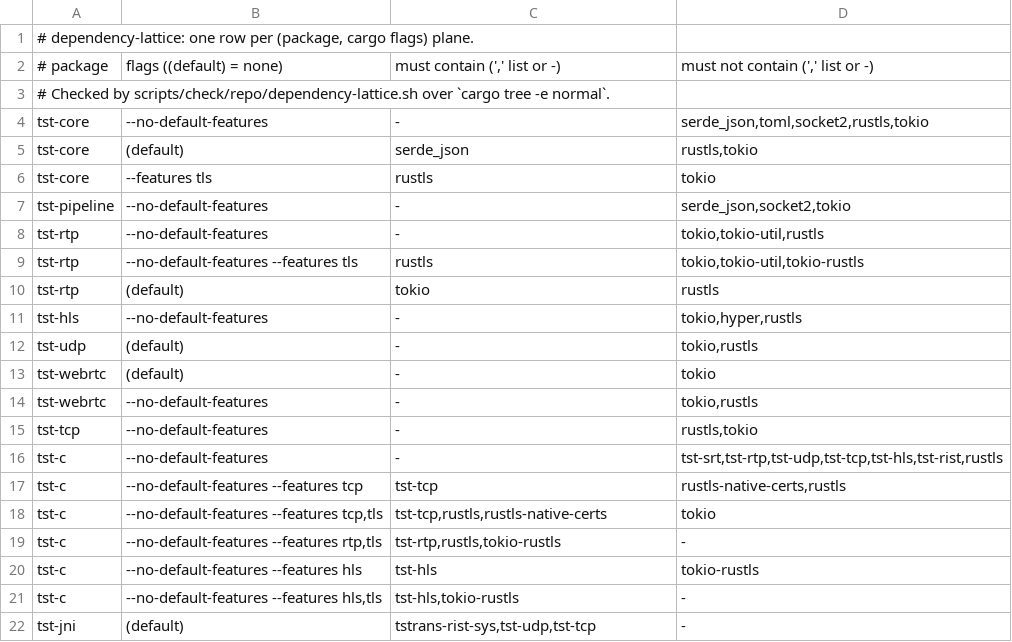
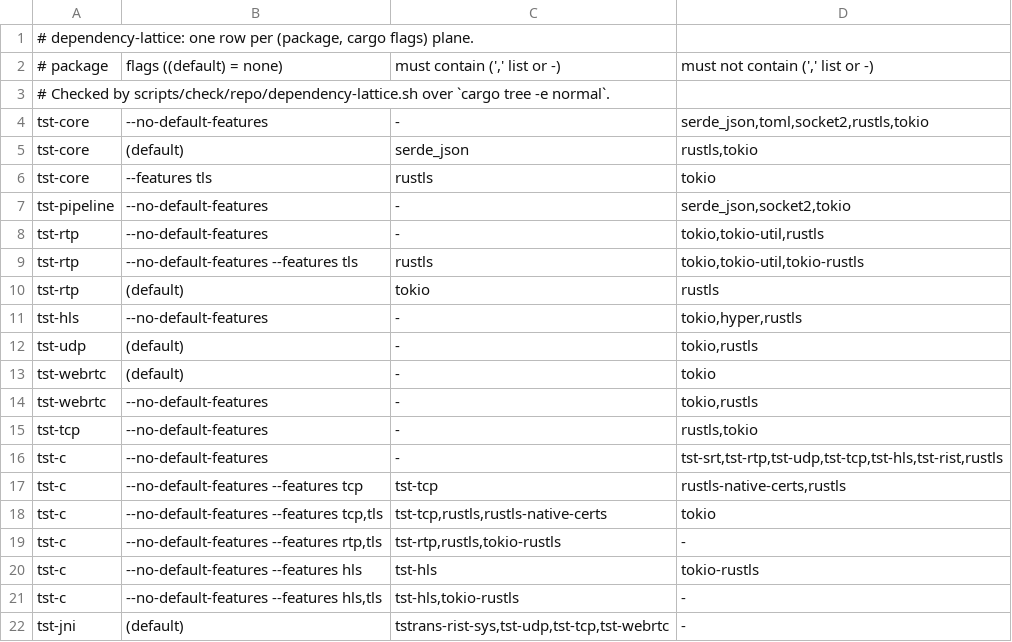
Before and after one commit to aklofas/ts-transformer, a TSV file: scripts/ratchets/dependency-lattice.tsv, drawn as a sheet.

```diff
--- a/scripts/ratchets/dependency-lattice.tsv
+++ b/scripts/ratchets/dependency-lattice.tsv
@@ -21,2 +21,2 @@ tst-c	--no-default-features --features hls	tst-hls	tokio-rustls
 tst-c	--no-default-features --features hls,tls	tst-hls,tokio-rustls	-
-tst-jni	(default)	tstrans-rist-sys,tst-udp,tst-tcp	-
+tst-jni	(default)	tstrans-rist-sys,tst-udp,tst-tcp,tst-webrtc	-
```
Also changed, not shown: scripts/ratchets/kind-equivalence.tsv, 29 other files.
